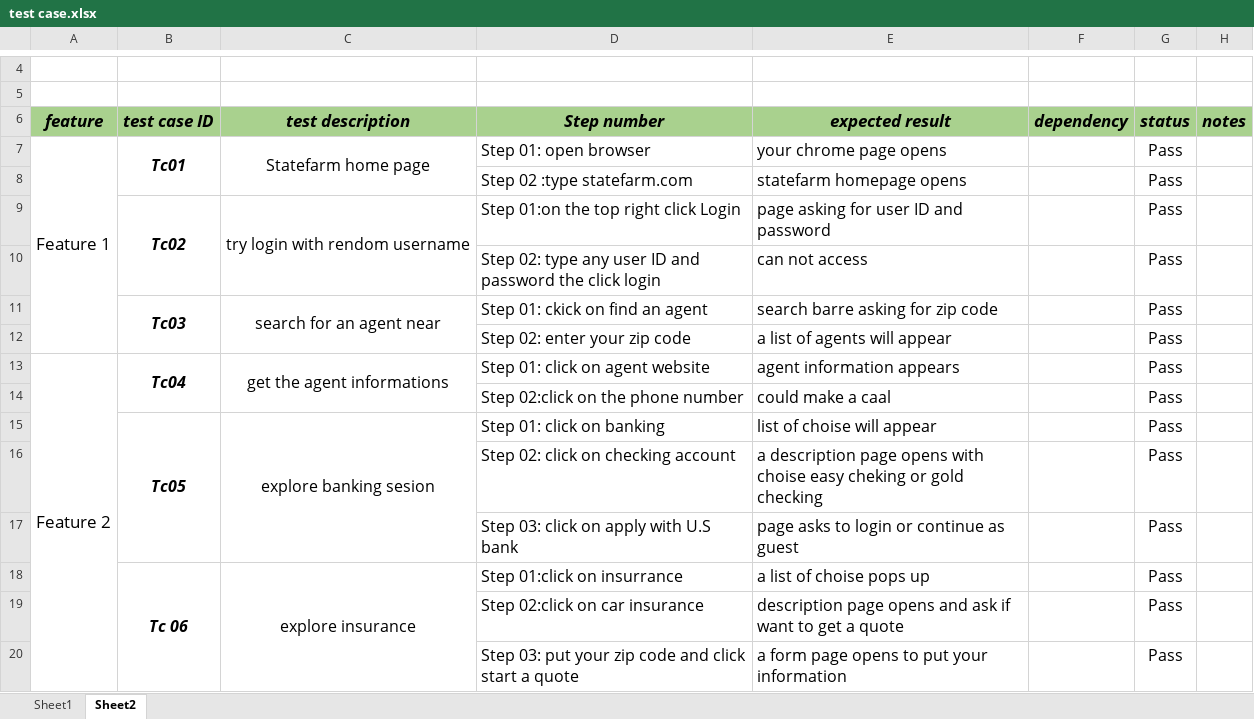
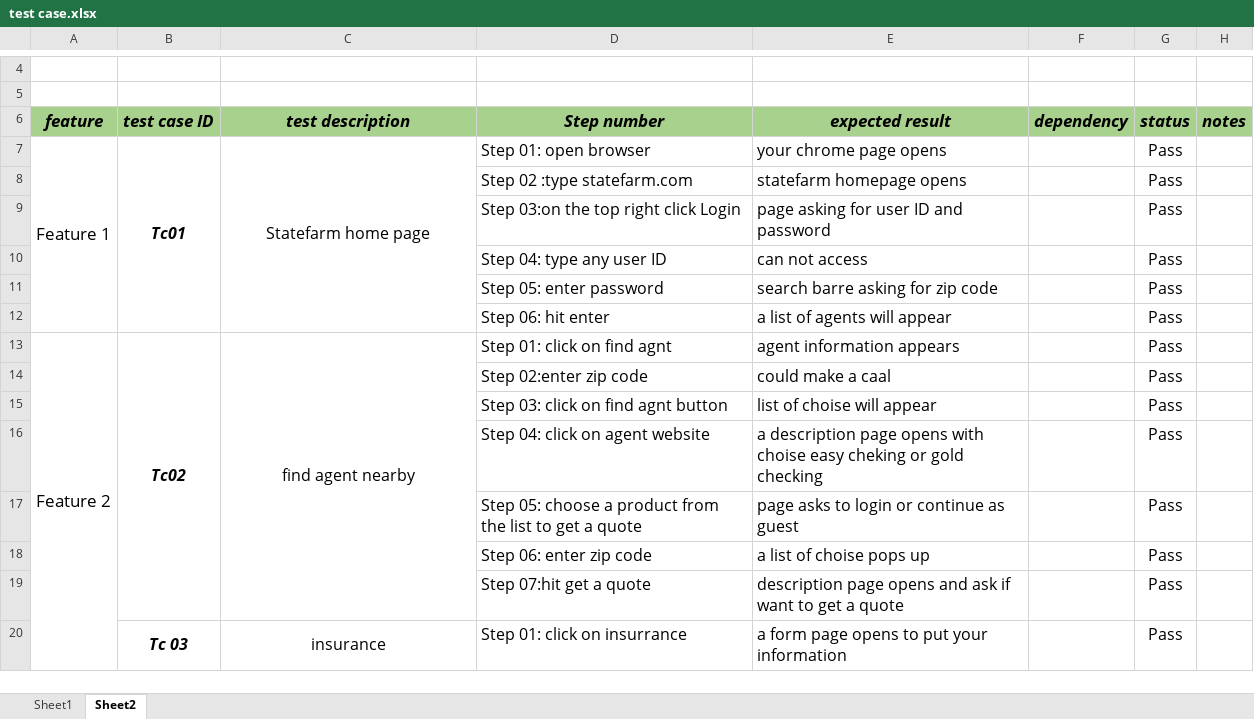
Before and after one commit to faridgraiche/homework-farid-graiche, an Excel workbook: homework4/test case.xlsx, sheet Sheet2, drawn as a sheet; only a part is shown, gaps mark what is left out; values as stored, in another font and other column widths than the file's, no borders; removed rows and columns are numbered as before the commit, all else as after; the diff covers the shown part only; the diff names each change by its address in the sheet, - before the commit and + after, or states it on an @@ line.

```diff
--- a/homework4/test case.xlsx (sheet Sheet2)
+++ b/homework4/test case.xlsx (sheet Sheet2)
-B7:B8 merged
+B7:B12 merged
-C7:C8 merged
+C7:C12 merged
-B9 (test case ID): Tc02
+B9 (test case ID): (empty)
-B9:B10 merged
-C9 (test description): try login with rendom username
+C9 (test description): (empty)
-C9:C10 merged
-D9 (Step number): Step 01:on the top right click Login
+D9 (Step number): Step 03:on the top right click Login
-D10 (Step number): Step 02: type any user ID and password the click login
+D10 (Step number): Step 04: type any user ID
-row 11:  | Tc03 | search for an agent near | Step 01: ckick on find an agent | search barre asking for zip code |  | Pass
+row 11:  |  |  | Step 05: enter password | search barre asking for zip code |  | Pass
-D12 (Step number): Step 02: enter your zip code
+D12 (Step number): Step 06: hit enter
-B13 (test case ID): Tc04
+B13 (test case ID): Tc02
-B13:B14 merged
+B13:B19 merged
-C13 (test description): get the agent informations
+C13 (test description): find agent nearby
-C13:C14 merged
+C13:C19 merged
-D13 (Step number): Step 01: click on agent website
+D13 (Step number): Step 01: click on find agnt
-D14 (Step number): Step 02:click on the phone number
+D14 (Step number): Step 02:enter zip code
-row 15:  | Tc05 | explore banking sesion | Step 01: click on banking | list of choise will appear |  | Pass
+row 15:  |  |  | Step 03: click on find agnt button | list of choise will appear |  | Pass
-D16 (Step number): Step 02: click on checking account
+D16 (Step number): Step 04: click on agent website
-D17 (Step number): Step 03: click on apply with U.S bank
+D17 (Step number): Step 05: choose a product from the list to get a quote
-row 18:  | Tc 06 | explore insurance | Step 01:click on insurrance | a list of choise pops up |  | Pass
+row 18:  |  |  | Step 06: enter zip code | a list of choise pops up |  | Pass
-D19 (Step number): Step 02:click on car insurance
+D19 (Step number): Step 07:hit get a quote
-row 20:  |  |  | Step 03: put your zip code and click start a quote | a form page opens to put your information |  | Pass
+row 20:  | Tc 03 | insurance | Step 01: click on insurrance | a form page opens to put your information |  | Pass
```
Also changed, not shown: 46 added rows, 1 removed row, 14 edited cells and merged cells elsewhere in this sheet, 23 other files.
